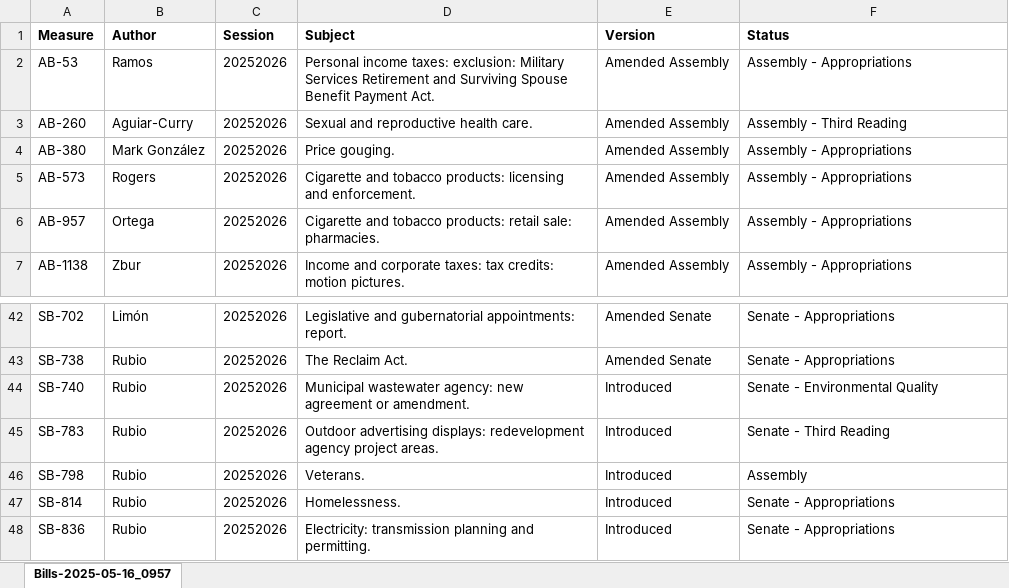
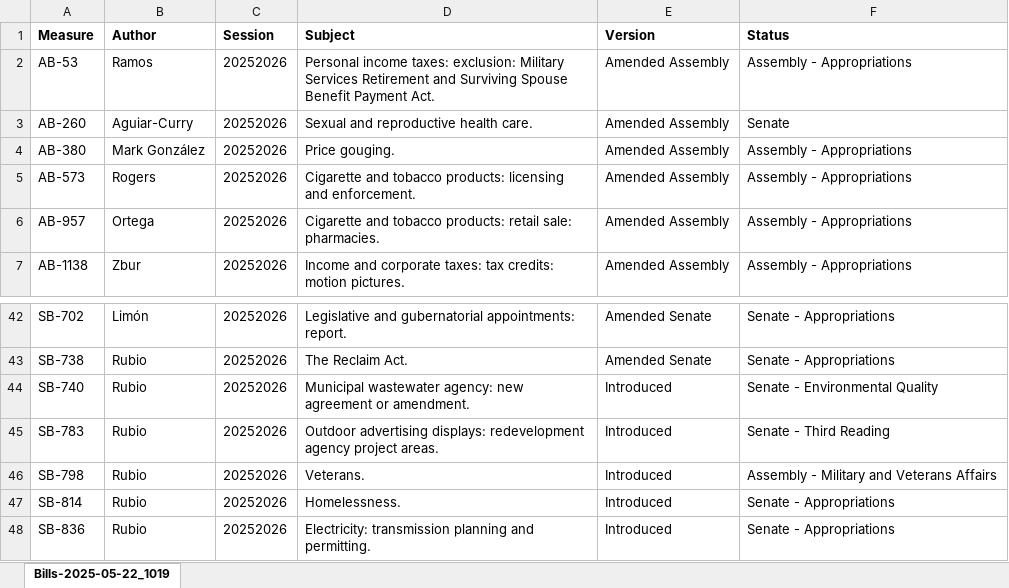
Before and after one commit to brianrwheatley/rubio-bills, an Excel workbook: data/Bills-RUBIO-Present.xlsx, sheet Bills-2025-05-22_1019, drawn as a sheet; only a part is shown, gaps mark what is left out; values as stored, in another font and other column widths than the file's, no borders; the diff names each change by its address in the sheet, - before the commit and + after, or states it on an @@ line.

Commit message:
data update 5/22/25

```diff
--- a/data/Bills-RUBIO-Present.xlsx (sheet Bills-2025-05-22_1019)
+++ b/data/Bills-RUBIO-Present.xlsx (sheet Bills-2025-05-22_1019)
-sheet tab: Bills-2025-05-16_0957
+sheet tab: Bills-2025-05-22_1019
-F3 (Status): Assembly - Third Reading
+F3 (Status): Senate
-F46 (Status): Assembly
+F46 (Status): Assembly - Military and Veterans Affairs
```
